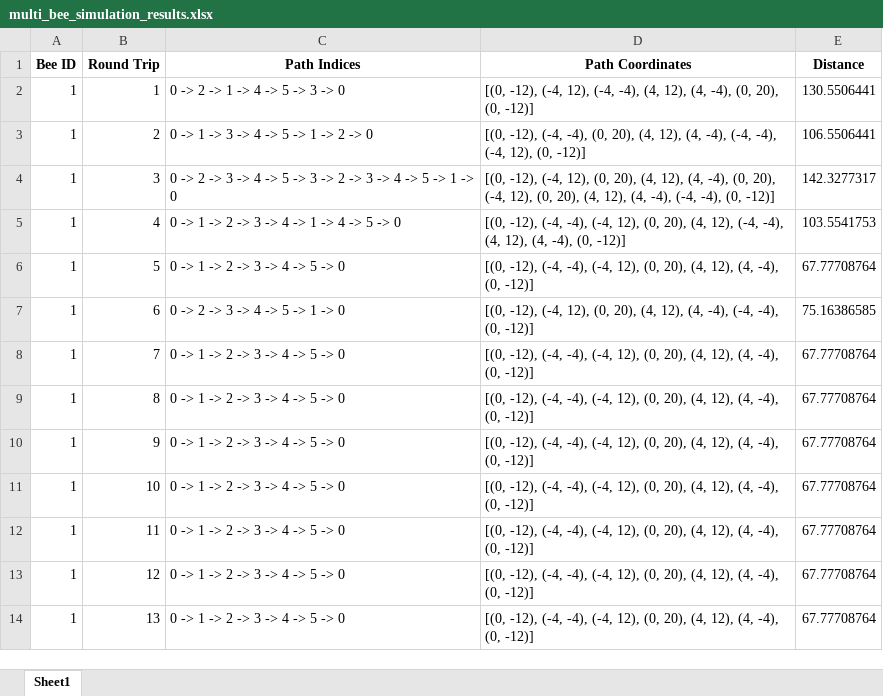
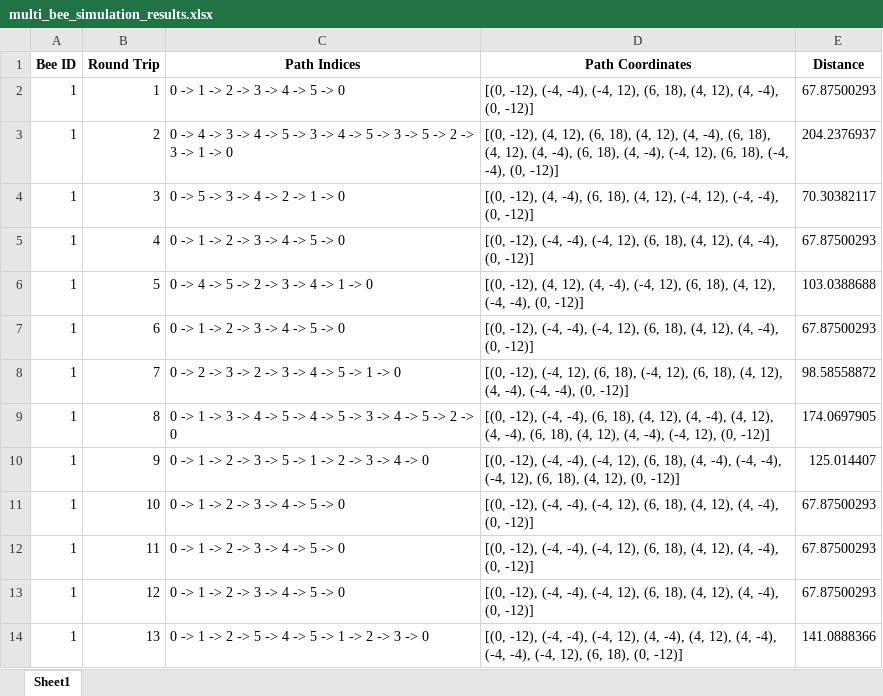
Before and after one commit to sulaimanhayek/Bee-Modelling, an Excel workbook: multi_bee_simulation_results.xlsx, sheet Sheet1, drawn as a sheet; only a part is shown; values as stored, in another font and other column widths than the file's, no borders; the diff covers the shown part only; the diff names each change by its address in the sheet, - before the commit and + after, or states it on an @@ line.

```diff
--- a/multi_bee_simulation_results.xlsx (sheet Sheet1)
+++ b/multi_bee_simulation_results.xlsx (sheet Sheet1)
-C2 (Path Indices): 0 -> 2 -> 1 -> 4 -> 5 -> 3 -> 0
+C2 (Path Indices): 0 -> 1 -> 2 -> 3 -> 4 -> 5 -> 0
-D2 (Path Coordinates): …-12), (-4, 12), (-4, -4), (4, 12), (4, -4), (0, 20), (0, -12)]
+D2 (Path Coordinates): …-12), (-4, -4), (-4, 12), (6, 18), (4, 12), (4, -4), (0, -12)]
-E2 (Distance): 130.5506441
+E2 (Distance): 67.87500293
-C3 (Path Indices): 0 -> 1 -> 3 -> 4 -> 5 -> 1 -> 2 -> 0
+C3 (Path Indices): 0 -> 4 -> 3 -> 4 -> 5 -> 3 -> 4 -> 5 -> 3 -> 5 -> 2 -> 3 -> 1 -> 0
-D3 (Path Coordinates): [(0, -12), (-4, -4), (0, 20), (4, 12), (4, -4), (-4, -4), (-4, 12), (0, -12)]
+D3 (Path Coordinates): [(0, -12), (4, 12), (6, 18), (4, 12), (4, -4), (6, 18), (4, 12), (4, -4), (6, 18), (4, -4), (-4, 12), (6, 18), (-4, -4), (0, -12)]
-E3 (Distance): 106.5506441
+E3 (Distance): 204.2376937
-C4 (Path Indices): 0 -> 2 -> 3 -> 4 -> 5 -> 3 -> 2 -> 3 -> 4 -> 5 -> 1 -> 0
+C4 (Path Indices): 0 -> 5 -> 3 -> 4 -> 2 -> 1 -> 0
-D4 (Path Coordinates): [(0, -12), (-4, 12), (0, 20), (4, 12), (4, -4), (0, 20), (-4, 12), (0, 20), (4, 12), (4, -4), (-4, -4),…
+D4 (Path Coordinates): [(0, -12), (4, -4), (6, 18), (4, 12), (-4, 12), (-4, -4),…
-E4 (Distance): 142.3277317
+E4 (Distance): 70.30382117
-C5 (Path Indices): 0 -> 1 -> 2 -> 3 -> 4 -> 1 -> 4 -> 5 -> 0
+C5 (Path Indices): 0 -> 1 -> 2 -> 3 -> 4 -> 5 -> 0
-D5 (Path Coordinates): …(-4, 12), (0, 20), (4, 12), (-4, -4), (4, 12),…
+D5 (Path Coordinates): …(-4, 12), (6, 18), (4, 12),…
-E5 (Distance): 103.5541753
+E5 (Distance): 67.87500293
-C6 (Path Indices): 0 -> 1 -> 2 -> 3 -> 4 -> 5 -> 0
+C6 (Path Indices): 0 -> 4 -> 5 -> 2 -> 3 -> 4 -> 1 -> 0
-D6 (Path Coordinates): [(0, -12), (-4, -4), (-4, 12), (0, 20), (4, 12), (4, -4), (0,…
+D6 (Path Coordinates): [(0, -12), (4, 12), (4, -4), (-4, 12), (6, 18), (4, 12), (-4, -4), (0,…
-E6 (Distance): 67.77708764
+E6 (Distance): 103.0388688
-C7 (Path Indices): 0 -> 2 -> 3 -> 4 -> 5 -> 1 -> 0
+C7 (Path Indices): 0 -> 1 -> 2 -> 3 -> 4 -> 5 -> 0
-D7 (Path Coordinates): …-12), (-4, 12), (0, 20), (4, 12), (4, -4), (-4, -4), (0,…
+D7 (Path Coordinates): …-12), (-4, -4), (-4, 12), (6, 18), (4, 12), (4, -4), (0,…
-E7 (Distance): 75.16386585
+E7 (Distance): 67.87500293
-C8 (Path Indices): 0 -> 1 -> 2 -> 3 -> 4 -> 5 -> 0
+C8 (Path Indices): 0 -> 2 -> 3 -> 2 -> 3 -> 4 -> 5 -> 1 -> 0
-D8 (Path Coordinates): …-12), (-4, -4), (-4, 12), (0, 20), (4, 12), (4, -4), (0,…
+D8 (Path Coordinates): …-12), (-4, 12), (6, 18), (-4, 12), (6, 18), (4, 12), (4, -4), (-4, -4), (0,…
-E8 (Distance): 67.77708764
+E8 (Distance): 98.58558872
-C9 (Path Indices): 0 -> 1 -> 2 -> 3 -> 4 -> 5 -> 0
+C9 (Path Indices): 0 -> 1 -> 3 -> 4 -> 5 -> 4 -> 5 -> 3 -> 4 -> 5 -> 2 -> 0
-D9 (Path Coordinates): …(-4, -4), (-4, 12), (0, 20), (4, 12), (4, -4), (0, -12)]
+D9 (Path Coordinates): …(-4, -4), (6, 18), (4, 12), (4, -4), (4, 12), (4, -4), (6, 18), (4, 12), (4, -4), (-4, 12), (0, -12)]
-E9 (Distance): 67.77708764
+E9 (Distance): 174.0697905
-C10 (Path Indices): 0 -> 1 -> 2 -> 3 -> 4 -> 5 -> 0
+C10 (Path Indices): 0 -> 1 -> 2 -> 3 -> 5 -> 1 -> 2 -> 3 -> 4 -> 0
-D10 (Path Coordinates): …(-4, 12), (0, 20), (4, 12), (4, -4), (0, -12)]
+D10 (Path Coordinates): …(-4, 12), (6, 18), (4, -4), (-4, -4), (-4, 12), (6, 18), (4, 12), (0, -12)]
-E10 (Distance): 67.77708764
+E10 (Distance): 125.014407
-D11:D13 (Path Coordinates): …(-4, 12), (0, 20), (4, 12),…
+D11:D13 (Path Coordinates): …(-4, 12), (6, 18), (4, 12),…
-E11:E13 (Distance): 67.77708764
+E11:E13 (Distance): 67.87500293
-C14 (Path Indices): 0 -> 1 -> 2 -> 3 -> 4 -> 5 -> 0
+C14 (Path Indices): 0 -> 1 -> 2 -> 5 -> 4 -> 5 -> 1 -> 2 -> 3 -> 0
-D14 (Path Coordinates): …(-4, 12), (0, 20), (4, 12), (4, -4), (0, -12)]
+D14 (Path Coordinates): …(-4, 12), (4, -4), (4, 12), (4, -4), (-4, -4), (-4, 12), (6, 18), (0, -12)]
-E14 (Distance): 67.77708764
+E14 (Distance): 141.0888366
```
Also changed, not shown: 514 edited cells elsewhere in this sheet, bee_simulation_results.xlsx, bee_simulation_results_with_revisits.xlsx, 5 other files.
